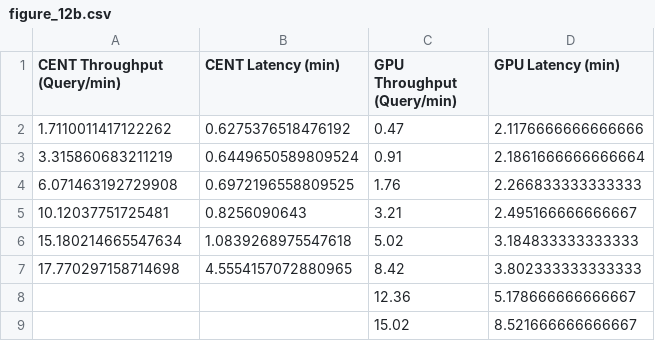
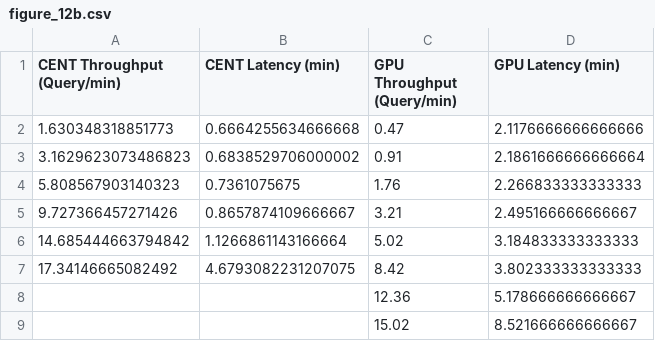
Before and after one commit to Morteza1814/CENT, a CSV file: figure_source_data/figure_12b.csv, drawn as a sheet.

```diff
--- a/figure_source_data/figure_12b.csv
+++ b/figure_source_data/figure_12b.csv
@@ -1,8 +1,8 @@
 CENT Throughput (Query/min),CENT Latency (min),GPU Throughput (Query/min),GPU Latency (min)
-1.7110011417122262,0.6275376518476192,0.47,2.1176666666666666
-3.315860683211219,0.6449650589809524,0.91,2.1861666666666664
-6.071463192729908,0.6972196558809525,1.76,2.266833333333333
-10.12037751725481,0.8256090643,3.21,2.495166666666667
-15.180214665547634,1.0839268975547618,5.02,3.184833333333333
-17.770297158714698,4.5554157072880965,8.42,3.802333333333333
+1.630348318851773,0.6664255634666668,0.47,2.1176666666666666
+3.1629623073486823,0.6838529706000002,0.91,2.1861666666666664
+5.808567903140323,0.7361075675,1.76,2.266833333333333
+9.727366457271426,0.8657874109666667,3.21,2.495166666666667
+14.685444663794842,1.1266861143166664,5.02,3.184833333333333
+17.34146665082492,4.6793082231207075,8.42,3.802333333333333
 ,,12.36,5.178666666666667
```
Also changed, not shown: cent_simulation/processed_results.csv, 9 other files.
